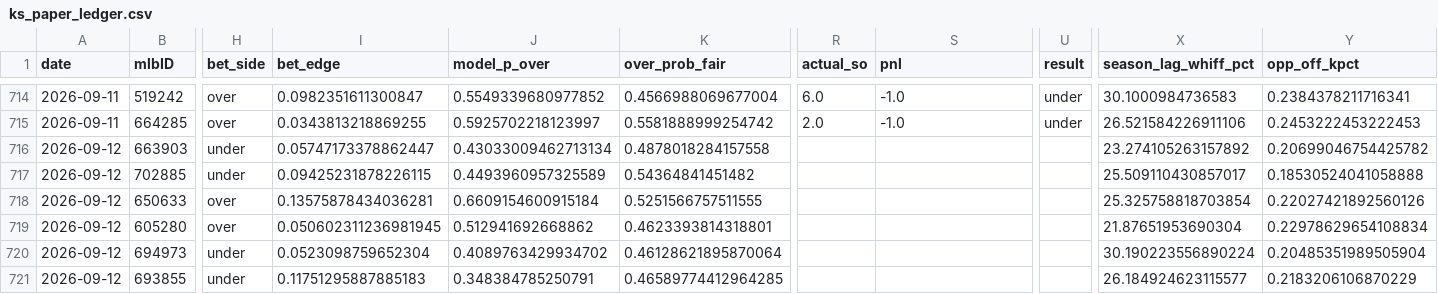
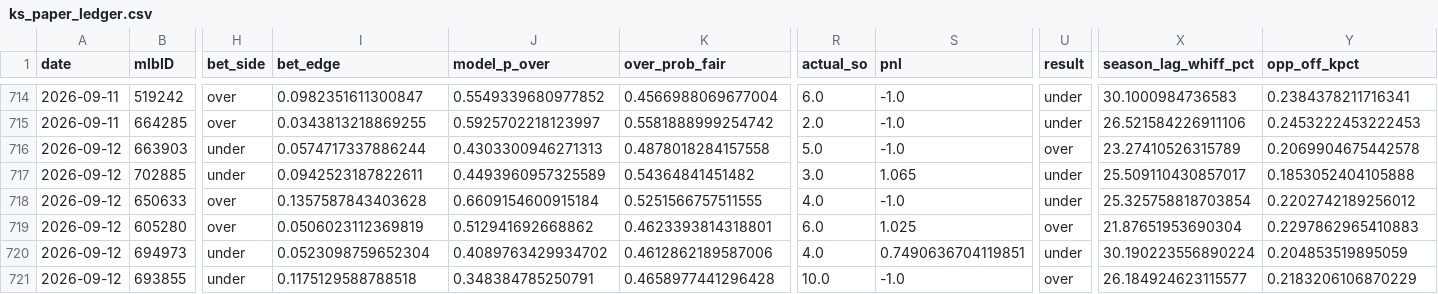
Before and after one commit to jackgoad05-afk/mlb-k-props, a CSV file: output/ks_paper_ledger.csv, drawn as a sheet; only a part is shown, gaps mark what is left out; the diff covers the shown part only; the diff names each change by its address in the sheet, - before the commit and + after, or states it on an @@ line.

```diff
--- a/output/ks_paper_ledger.csv
+++ b/output/ks_paper_ledger.csv
-I716 (bet_edge): 0.05747173378862447
+I716 (bet_edge): 0.0574717337886244
-J716 (model_p_over): 0.43033009462713134
+J716 (model_p_over): 0.4303300946271313
-R716 (actual_so): (empty)
+R716 (actual_so): 5.0
-S716 (pnl): (empty)
+S716 (pnl): -1.0
-U716 (result): (empty)
+U716 (result): over
-X716 (season_lag_whiff_pct): 23.274105263157892
+X716 (season_lag_whiff_pct): 23.27410526315789
-Y716 (opp_off_kpct): 0.20699046754425782
+Y716 (opp_off_kpct): 0.2069904675442578
-I717 (bet_edge): 0.09425231878226115
+I717 (bet_edge): 0.0942523187822611
-R717 (actual_so): (empty)
+R717 (actual_so): 3.0
-S717 (pnl): (empty)
+S717 (pnl): 1.065
-U717:U718 (result): (empty)
+U717:U718 (result): under
-Y717 (opp_off_kpct): 0.18530524041058888
+Y717 (opp_off_kpct): 0.1853052404105888
-I718 (bet_edge): 0.13575878434036281
+I718 (bet_edge): 0.1357587843403628
-R718 (actual_so): (empty)
+R718 (actual_so): 4.0
-S718 (pnl): (empty)
+S718 (pnl): -1.0
-Y718 (opp_off_kpct): 0.22027421892560126
+Y718 (opp_off_kpct): 0.2202742189256012
-I719 (bet_edge): 0.050602311236981945
+I719 (bet_edge): 0.0506023112369819
-R719 (actual_so): (empty)
+R719 (actual_so): 6.0
-S719 (pnl): (empty)
+S719 (pnl): 1.025
-U719 (result): (empty)
+U719 (result): over
-Y719 (opp_off_kpct): 0.22978629654108834
+Y719 (opp_off_kpct): 0.2297862965410883
-K720 (over_prob_fair): 0.46128621895870064
+K720 (over_prob_fair): 0.4612862189587006
-R720 (actual_so): (empty)
+R720 (actual_so): 4.0
-S720 (pnl): (empty)
+S720 (pnl): 0.7490636704119851
-U720 (result): (empty)
+U720 (result): under
-Y720 (opp_off_kpct): 0.20485351989505904
+Y720 (opp_off_kpct): 0.204853519895059
-I721 (bet_edge): 0.11751295887885183
+I721 (bet_edge): 0.1175129588788518
-K721 (over_prob_fair): 0.46589774412964285
+K721 (over_prob_fair): 0.4658977441296428
-R721 (actual_so): (empty)
+R721 (actual_so): 10.0
-S721 (pnl): (empty)
+S721 (pnl): -1.0
-U721 (result): (empty)
+U721 (result): over
```
Also changed, not shown: 59 edited cells elsewhere in this file, data/raw/pitcher_gamelogs_2026.csv, output/ml_predictions_ledger.csv, 1 other file.
